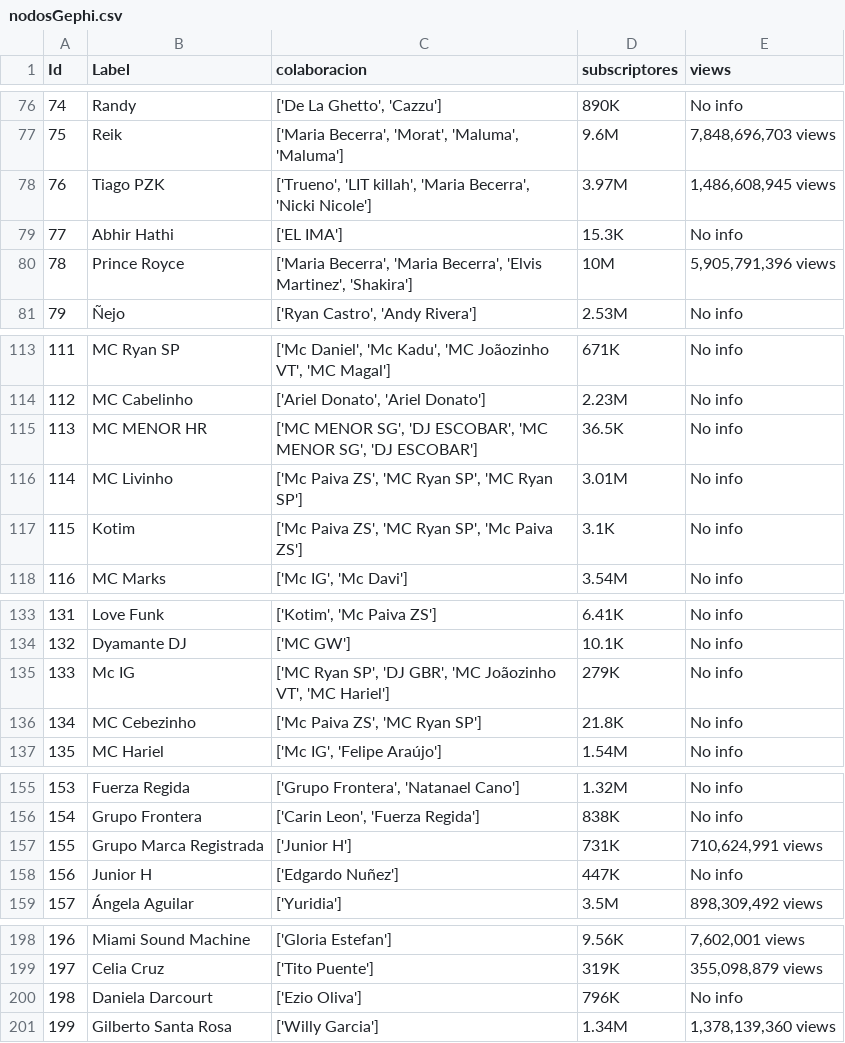
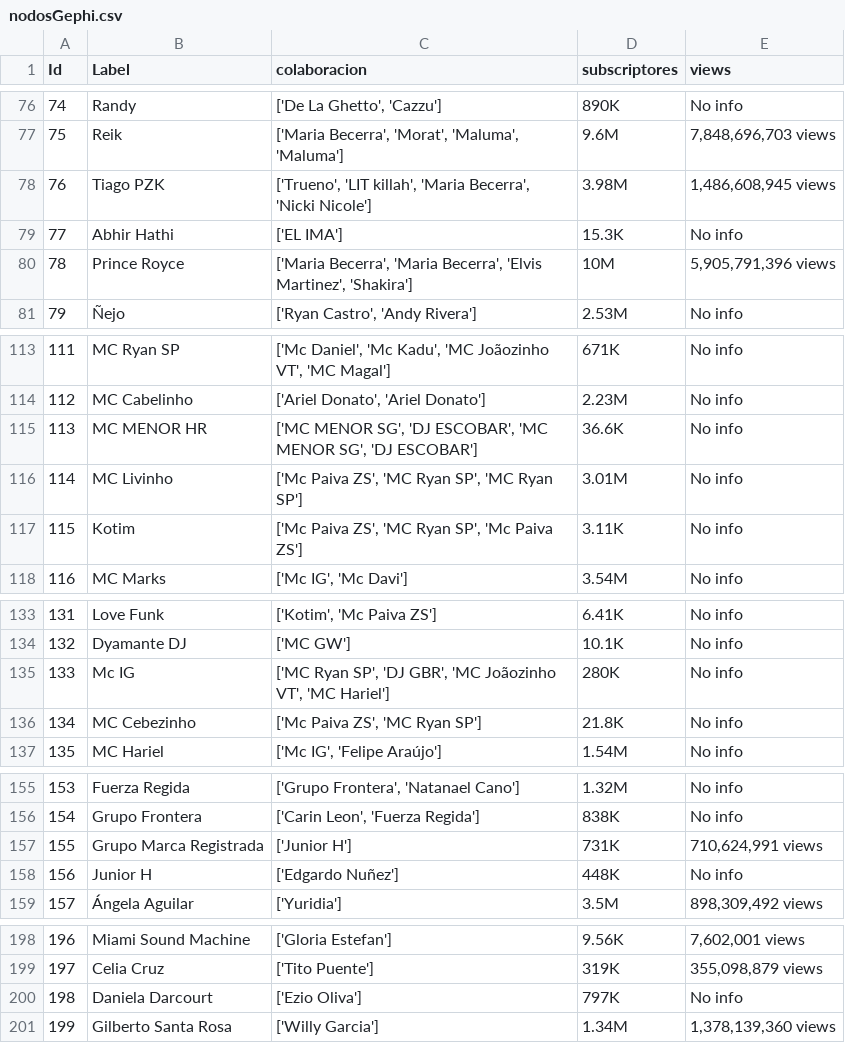
Before and after one commit to danidmg/Proyecto-YTMusic, a CSV file: nodosGephi.csv, drawn as a sheet; only a part is shown, gaps mark what is left out; the diff covers the shown part only; the diff names each change by its address in the sheet, - before the commit and + after, or states it on an @@ line.

```diff
--- a/nodosGephi.csv
+++ b/nodosGephi.csv
@@ column A (Id) renumbered from row 4 down @@
-D78 (subscriptores): 3.97M
+D78 (subscriptores): 3.98M
-D115 (subscriptores): 36.5K
+D115 (subscriptores): 36.6K
-D117 (subscriptores): 3.1K
+D117 (subscriptores): 3.11K
-D135 (subscriptores): 279K
+D135 (subscriptores): 280K
-D158 (subscriptores): 447K
+D158 (subscriptores): 448K
-D200 (subscriptores): 796K
+D200 (subscriptores): 797K
```
Also changed, not shown: 1 added row, 2 removed rows and 17 edited cells elsewhere in this file, aristas.csv, aristasGephi.csv, 3 other files.
